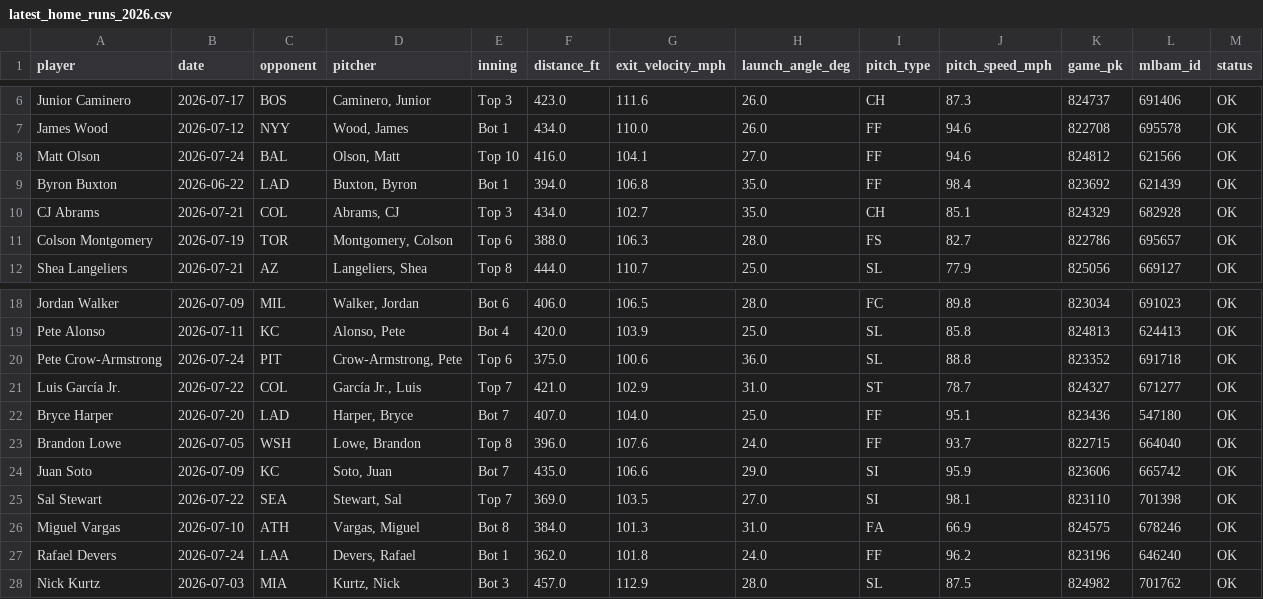
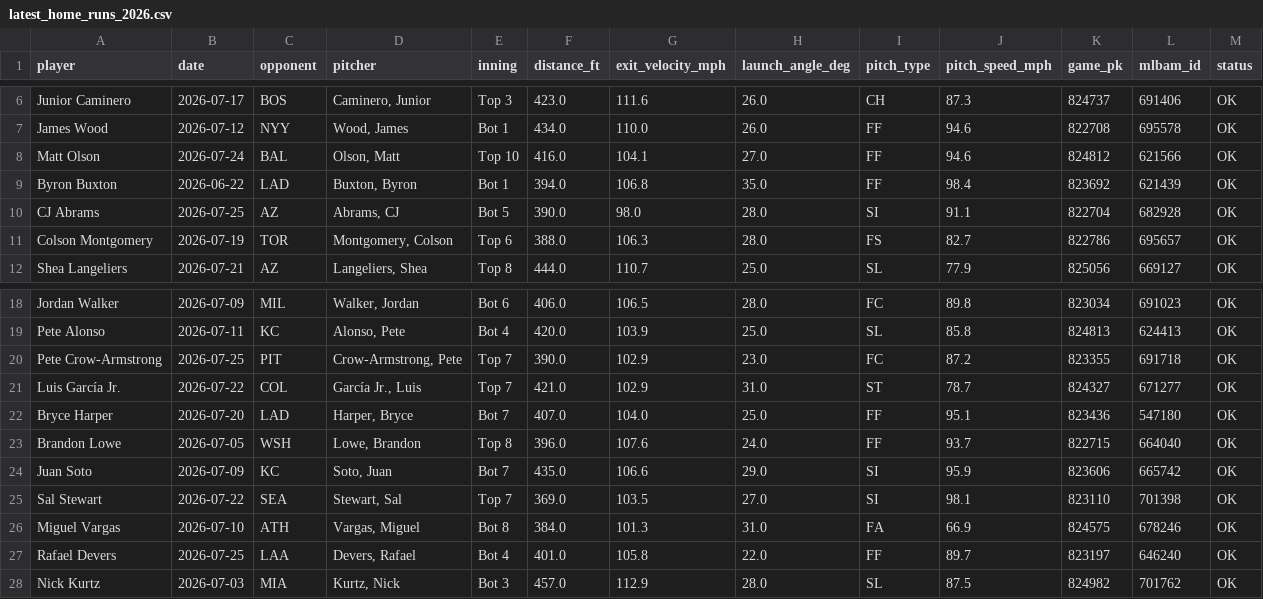
Before and after one commit to psumckoo/HRrecency, a CSV file: output/latest_home_runs_2026.csv, drawn as a sheet; only a part is shown, gaps mark what is left out.

```diff
--- a/output/latest_home_runs_2026.csv
+++ b/output/latest_home_runs_2026.csv
@@ -9,3 +9,3 @@ Matt Olson,2026-07-24,BAL,"Olson, Matt",Top 10,416.0,104.1,27.0,FF,94.6,824812,6
 Byron Buxton,2026-06-22,LAD,"Buxton, Byron",Bot 1,394.0,106.8,35.0,FF,98.4,823692,621439,OK
-CJ Abrams,2026-07-21,COL,"Abrams, CJ",Top 3,434.0,102.7,35.0,CH,85.1,824329,682928,OK
+CJ Abrams,2026-07-25,AZ,"Abrams, CJ",Bot 5,390.0,98.0,28.0,SI,91.1,822704,682928,OK
 Colson Montgomery,2026-07-19,TOR,"Montgomery, Colson",Top 6,388.0,106.3,28.0,FS,82.7,822786,695657,OK
@@ -19,3 +19,3 @@ Jordan Walker,2026-07-09,MIL,"Walker, Jordan",Bot 6,406.0,106.5,28.0,FC,89.8,823
 Pete Alonso,2026-07-11,KC,"Alonso, Pete",Bot 4,420.0,103.9,25.0,SL,85.8,824813,624413,OK
-Pete Crow-Armstrong,2026-07-24,PIT,"Crow-Armstrong, Pete",Top 6,375.0,100.6,36.0,SL,88.8,823352,691718,OK
+Pete Crow-Armstrong,2026-07-25,PIT,"Crow-Armstrong, Pete",Top 7,390.0,102.9,23.0,FC,87.2,823355,691718,OK
 Luis García Jr.,2026-07-22,COL,"García Jr., Luis",Top 7,421.0,102.9,31.0,ST,78.7,824327,671277,OK
@@ -26,3 +26,3 @@ Sal Stewart,2026-07-22,SEA,"Stewart, Sal",Top 7,369.0,103.5,27.0,SI,98.1,823110,
 Miguel Vargas,2026-07-10,ATH,"Vargas, Miguel",Bot 8,384.0,101.3,31.0,FA,66.9,824575,678246,OK
-Rafael Devers,2026-07-24,LAA,"Devers, Rafael",Bot 1,362.0,101.8,24.0,FF,96.2,823196,646240,OK
+Rafael Devers,2026-07-25,LAA,"Devers, Rafael",Bot 4,401.0,105.8,22.0,FF,89.7,823197,646240,OK
 Nick Kurtz,2026-07-03,MIA,"Kurtz, Nick",Bot 3,457.0,112.9,28.0,SL,87.5,824982,701762,OK
```
